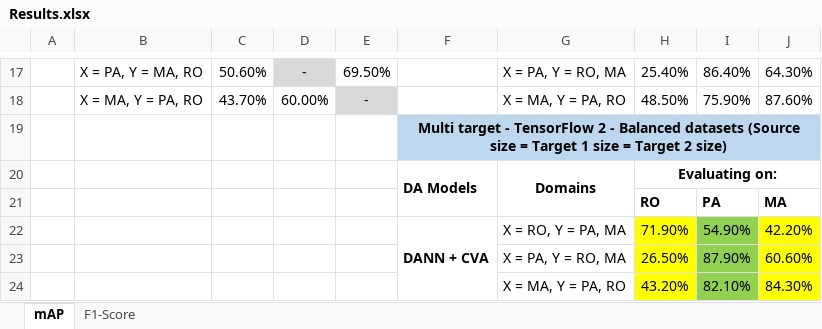
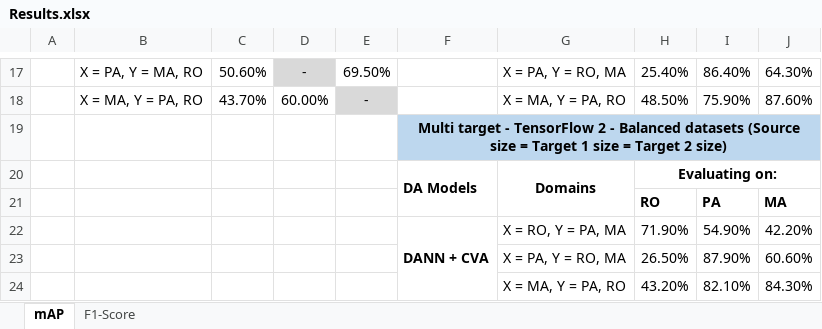
Before and after one commit to LPG-Uerj/FC-DANN_DA_For_CD_MultiTarget_TF2, an Excel workbook: Results/Results.xlsx, sheet mAP, drawn as a sheet; only a part is shown, gaps mark what is left out; values as stored, in another font and other column widths than the file's, no borders; the diff names each change by its address in the sheet, - before the commit and + after, or states it on an @@ line.

```diff
--- a/Results/Results.xlsx (sheet mAP)
+++ b/Results/Results.xlsx (sheet mAP)
-H22:H24 fill: #FFFF00
+H22:H24 fill: none
-I22:I24 fill: #92D050
+I22:I24 fill: none
-J22:J24 fill: #FFFF00
+J22:J24 fill: none
```
Also changed, not shown: sheet F1-Score.
